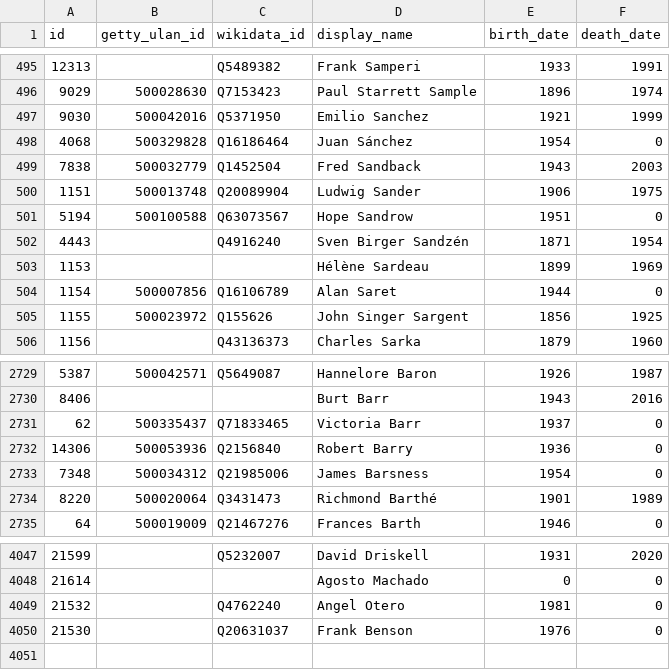
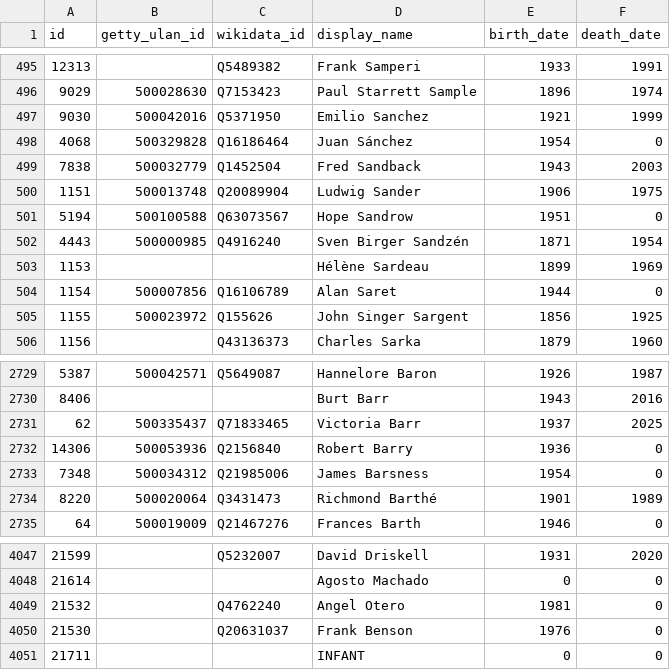
Before and after one commit to whitneymuseum/open-access, a CSV file: artists.csv, drawn as a sheet; only a part is shown, gaps mark what is left out.

Commit message:
Automated update

```diff
--- a/artists.csv
+++ b/artists.csv
@@ -501,3 +501,3 @@ id,getty_ulan_id,wikidata_id,display_name,birth_date,death_date
 5194,500100588,Q63073567,Hope Sandrow,1951,0
-4443,,Q4916240,Sven Birger Sandzén,1871,1954
+4443,500000985,Q4916240,Sven Birger Sandzén,1871,1954
 1153,,,Hélène Sardeau,1899,1969
@@ -2730,3 +2730,3 @@ id,getty_ulan_id,wikidata_id,display_name,birth_date,death_date
 8406,,,Burt Barr,1943,2016
-62,500335437,Q71833465,Victoria Barr,1937,0
+62,500335437,Q71833465,Victoria Barr,1937,2025
 14306,500053936,Q2156840,Robert Barry,1936,0
@@ -4050 +4050,2 @@ id,getty_ulan_id,wikidata_id,display_name,birth_date,death_date
 21530,,Q20631037,Frank Benson,1976,0
+21711,,,INFANT,0,0
```
